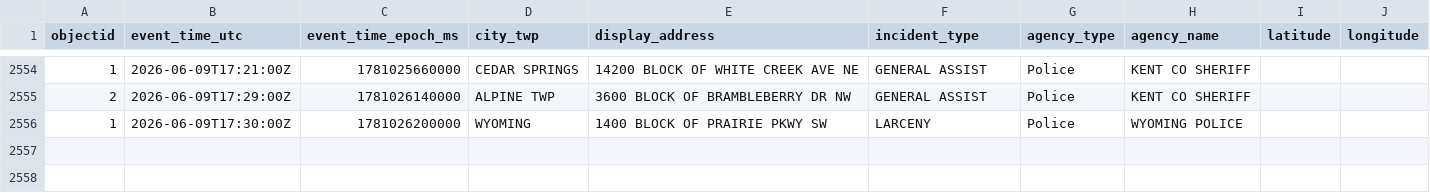
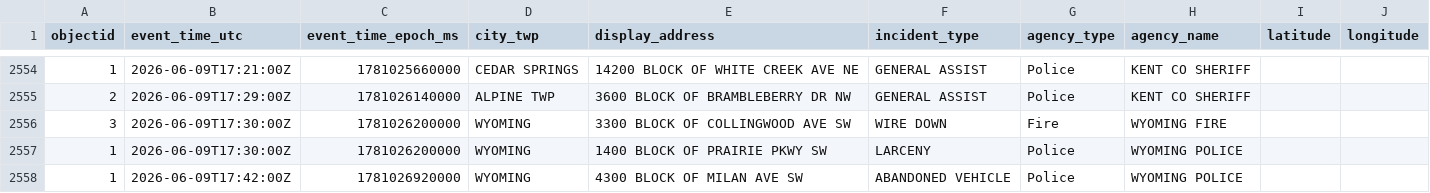
Before and after one commit to Cantica-Systems/west-michigan-dispatch, a CSV file: data/kent/2026-06.csv, drawn as a sheet; only a part is shown, gaps mark what is left out.

```diff
--- a/data/kent/2026-06.csv
+++ b/data/kent/2026-06.csv
@@ -2555,2 +2555,4 @@ objectid,event_time_utc,event_time_epoch_ms,city_twp,display_address,incident_ty
 2,2026-06-09T17:29:00Z,1781026140000,ALPINE TWP,3600 BLOCK OF BRAMBLEBERRY DR NW,GENERAL ASSIST,Police,KENT CO SHERIFF,,
+3,2026-06-09T17:30:00Z,1781026200000,WYOMING,3300 BLOCK OF COLLINGWOOD AVE SW,WIRE DOWN,Fire,WYOMING FIRE,,
 1,2026-06-09T17:30:00Z,1781026200000,WYOMING,1400 BLOCK OF PRAIRIE PKWY SW,LARCENY,Police,WYOMING POLICE,,
+1,2026-06-09T17:42:00Z,1781026920000,WYOMING,4300 BLOCK OF MILAN AVE SW,ABANDONED VEHICLE,Police,WYOMING POLICE,,
```
Also changed, not shown: data/grcity/2026-06.csv, 3 other files.
